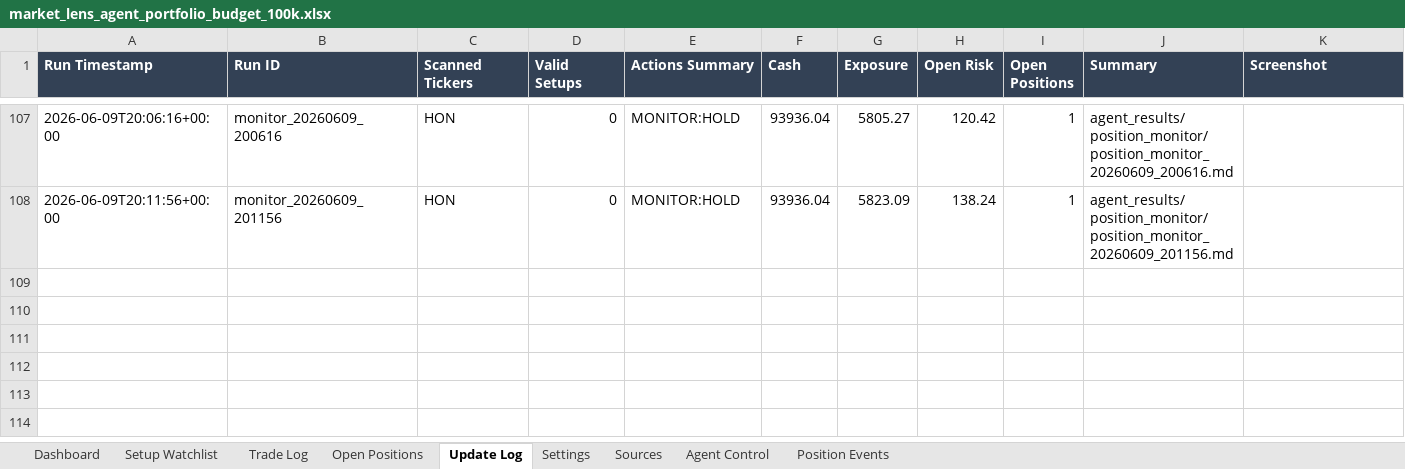
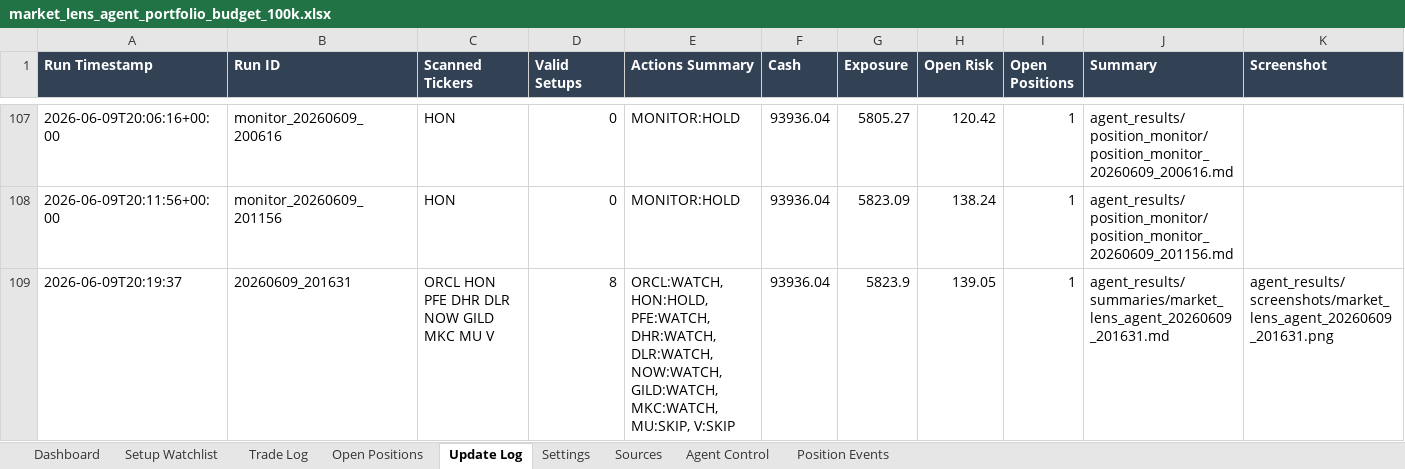
Before and after one commit to AviramDahan/market-lens-scanner, an Excel workbook: agent_tracker/market_lens_agent_portfolio_budget_100k.xlsx, sheet Update Log, drawn as a sheet; only a part is shown, gaps mark what is left out; values as stored, in another font and other column widths than the file's, no borders; table styles not drawn; rows hold the shown columns only; the diff names each change by its address in the sheet, - before the commit and + after, or states it on an @@ line.

Commit message:
Update Market Lens paper agent results

```diff
--- a/agent_tracker/market_lens_agent_portfolio_budget_100k.xlsx (sheet Update Log)
+++ b/agent_tracker/market_lens_agent_portfolio_budget_100k.xlsx (sheet Update Log)
+row 109: 2026-06-09T20:19:37 | 20260609_201631 | ORCL HON PFE DHR DLR NOW GILD MKC MU V | 8 | ORCL:WATCH, HON:HOLD, PFE:WATCH, DHR:WATCH, DLR:WATCH, NOW:WATCH, GILD:WATCH, MKC:WATCH, MU:SKIP, V:SKIP | 93936.04 | 5823.9 | 139.05 | 1 | agent_results/summaries/market_lens_agent_20260609_201631.md | agent_results/screenshots/market_lens_agent_20260609_201631.png
```
Also changed, not shown: sheet Setup Watchlist, sheet Open Positions, 13 other files.
